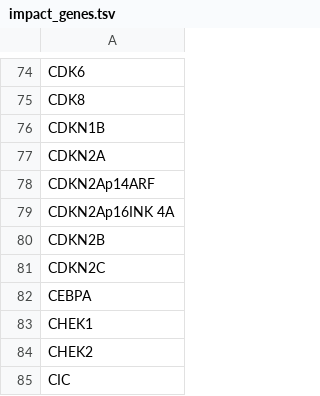
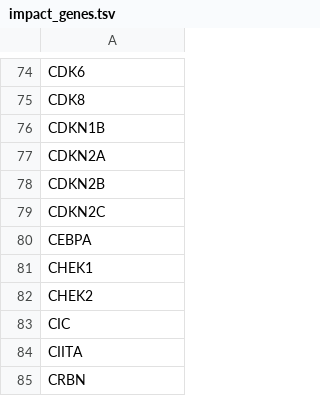
Before and after one commit to morinlab/GAMBLR.predict, a TSV file: inst/extdata/impact_genes.tsv, drawn as a sheet; only a part is shown, gaps mark what is left out; the shorter side is filled out with more unchanged rows.

Commit message:
cleanup gene lists

```diff
--- a/inst/extdata/impact_genes.tsv
+++ b/inst/extdata/impact_genes.tsv
@@ -77,4 +77,2 @@ CDKN1B
 CDKN2A
-CDKN2Ap14ARF
-CDKN2Ap16INK 4A
 CDKN2B
```
Also changed, not shown: inst/extdata/lyseq_genes.tsv, 1 other file.
